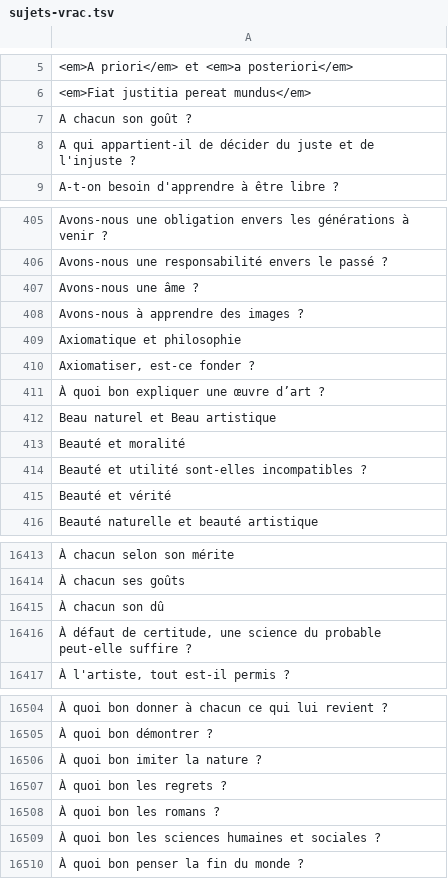
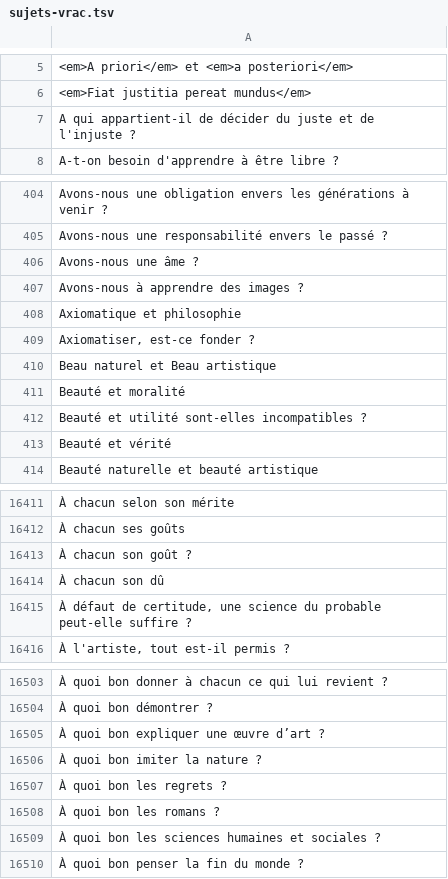
Before and after one commit to eyssette/ressources-generales-enseignement-philosophie, a TSV file: sujets-vrac.tsv, drawn as a sheet; only a part is shown, gaps mark what is left out; removed rows and columns are numbered as before the commit, all else as after; the diff names each change by its address in the sheet, - before the commit and + after, or states it on an @@ line.

Commit message:
Update sujets-vrac.tsv

```diff
--- a/sujets-vrac.tsv
+++ b/sujets-vrac.tsv
-row 7: A chacun son goût ?
+row 16413: À chacun son goût ?
-row 411: À quoi bon expliquer une œuvre d’art ?
+row 16505: À quoi bon expliquer une œuvre d’art ?
```
